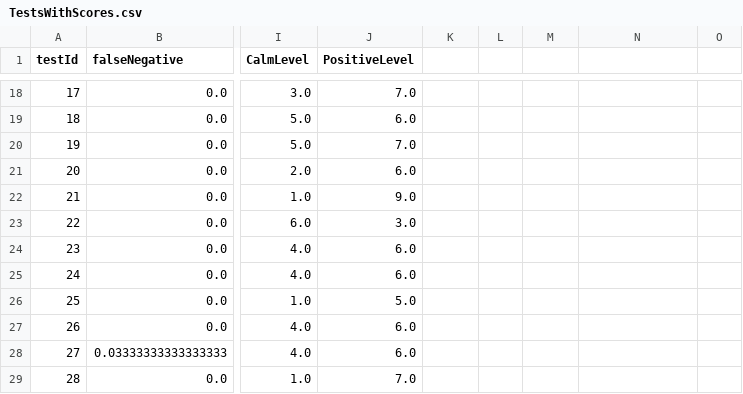
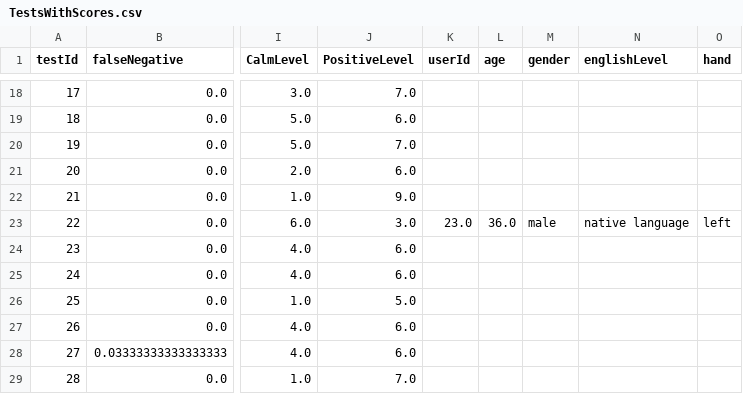
Before and after one commit to nogahm/P-Sense-Data-Analysis, a CSV file: tables/TestsWithScores.csv, drawn as a sheet; only a part is shown, gaps mark what is left out; the diff names each change by its address in the sheet, - before the commit and + after, or states it on an @@ line.

```diff
--- a/tables/TestsWithScores.csv
+++ b/tables/TestsWithScores.csv
-K1: (empty)
+K1: userId
-L1: (empty)
+L1: age
-M1: (empty)
+M1: gender
-N1: (empty)
+N1: englishLevel
-O1: (empty)
+O1: hand
-K23 (userId): (empty)
+K23 (userId): 23.0
-L23 (age): (empty)
+L23 (age): 36.0
-M23 (gender): (empty)
+M23 (gender): male
-N23 (englishLevel): (empty)
+N23 (englishLevel): native language
-O23 (hand): (empty)
+O23 (hand): left
```
Also changed, not shown: 2 other files.
